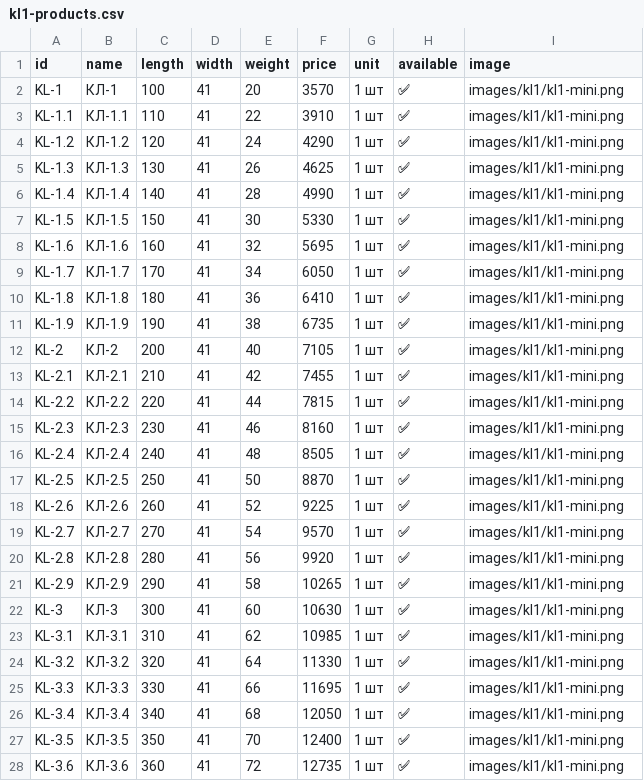
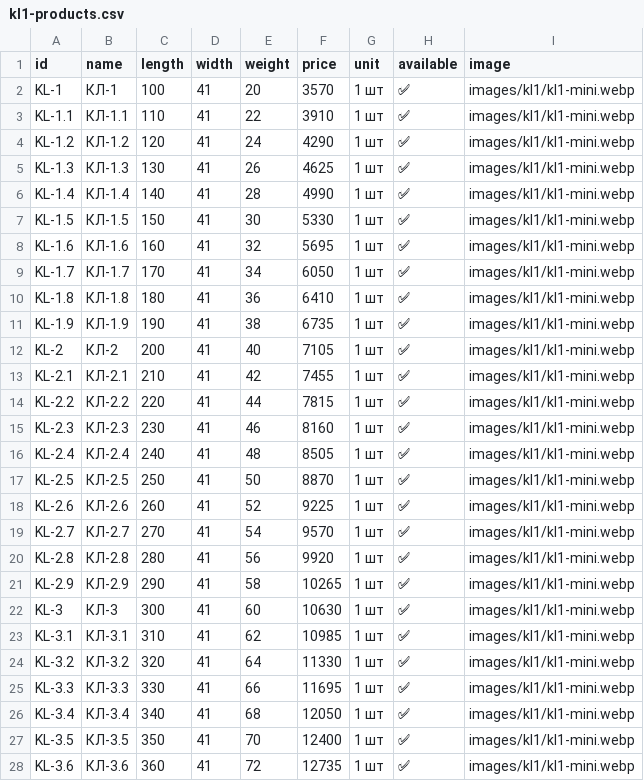
Before and after one commit to Nolan20007/test-project, a CSV file: data/kl1-products.csv, drawn as a sheet; only a part is shown; the diff covers the shown part only.

```diff
--- a/data/kl1-products.csv
+++ b/data/kl1-products.csv
@@ -1,28 +1,28 @@
 id,name,length,width,weight,price,unit,available,image
-KL-1,КЛ-1,100,41,20,3570,1 шт,✅,images/kl1/kl1-mini.png
-KL-1.1,КЛ-1.1,110,41,22,3910,1 шт,✅,images/kl1/kl1-mini.png
-KL-1.2,КЛ-1.2,120,41,24,4290,1 шт,✅,images/kl1/kl1-mini.png
-KL-1.3,КЛ-1.3,130,41,26,4625,1 шт,✅,images/kl1/kl1-mini.png
-KL-1.4,КЛ-1.4,140,41,28,4990,1 шт,✅,images/kl1/kl1-mini.png
-KL-1.5,КЛ-1.5,150,41,30,5330,1 шт,✅,images/kl1/kl1-mini.png
-KL-1.6,КЛ-1.6,160,41,32,5695,1 шт,✅,images/kl1/kl1-mini.png
-KL-1.7,КЛ-1.7,170,41,34,6050,1 шт,✅,images/kl1/kl1-mini.png
-KL-1.8,КЛ-1.8,180,41,36,6410,1 шт,✅,images/kl1/kl1-mini.png
-KL-1.9,КЛ-1.9,190,41,38,6735,1 шт,✅,images/kl1/kl1-mini.png
-KL-2,КЛ-2,200,41,40,7105,1 шт,✅,images/kl1/kl1-mini.png
-KL-2.1,КЛ-2.1,210,41,42,7455,1 шт,✅,images/kl1/kl1-mini.png
-KL-2.2,КЛ-2.2,220,41,44,7815,1 шт,✅,images/kl1/kl1-mini.png
-KL-2.3,КЛ-2.3,230,41,46,8160,1 шт,✅,images/kl1/kl1-mini.png
-KL-2.4,КЛ-2.4,240,41,48,8505,1 шт,✅,images/kl1/kl1-mini.png
-KL-2.5,КЛ-2.5,250,41,50,8870,1 шт,✅,images/kl1/kl1-mini.png
-KL-2.6,КЛ-2.6,260,41,52,9225,1 шт,✅,images/kl1/kl1-mini.png
-KL-2.7,КЛ-2.7,270,41,54,9570,1 шт,✅,images/kl1/kl1-mini.png
-KL-2.8,КЛ-2.8,280,41,56,9920,1 шт,✅,images/kl1/kl1-mini.png
-KL-2.9,КЛ-2.9,290,41,58,10265,1 шт,✅,images/kl1/kl1-mini.png
-KL-3,КЛ-3,300,41,60,10630,1 шт,✅,images/kl1/kl1-mini.png
-KL-3.1,КЛ-3.1,310,41,62,10985,1 шт,✅,images/kl1/kl1-mini.png
-KL-3.2,КЛ-3.2,320,41,64,11330,1 шт,✅,images/kl1/kl1-mini.png
-KL-3.3,КЛ-3.3,330,41,66,11695,1 шт,✅,images/kl1/kl1-mini.png
-KL-3.4,КЛ-3.4,340,41,68,12050,1 шт,✅,images/kl1/kl1-mini.png
-KL-3.5,КЛ-3.5,350,41,70,12400,1 шт,✅,images/kl1/kl1-mini.png
-KL-3.6,КЛ-3.6,360,41,72,12735,1 шт,✅,images/kl1/kl1-mini.png
+KL-1,КЛ-1,100,41,20,3570,1 шт,✅,images/kl1/kl1-mini.webp
+KL-1.1,КЛ-1.1,110,41,22,3910,1 шт,✅,images/kl1/kl1-mini.webp
+KL-1.2,КЛ-1.2,120,41,24,4290,1 шт,✅,images/kl1/kl1-mini.webp
+KL-1.3,КЛ-1.3,130,41,26,4625,1 шт,✅,images/kl1/kl1-mini.webp
+KL-1.4,КЛ-1.4,140,41,28,4990,1 шт,✅,images/kl1/kl1-mini.webp
+KL-1.5,КЛ-1.5,150,41,30,5330,1 шт,✅,images/kl1/kl1-mini.webp
+KL-1.6,КЛ-1.6,160,41,32,5695,1 шт,✅,images/kl1/kl1-mini.webp
+KL-1.7,КЛ-1.7,170,41,34,6050,1 шт,✅,images/kl1/kl1-mini.webp
+KL-1.8,КЛ-1.8,180,41,36,6410,1 шт,✅,images/kl1/kl1-mini.webp
+KL-1.9,КЛ-1.9,190,41,38,6735,1 шт,✅,images/kl1/kl1-mini.webp
+KL-2,КЛ-2,200,41,40,7105,1 шт,✅,images/kl1/kl1-mini.webp
+KL-2.1,КЛ-2.1,210,41,42,7455,1 шт,✅,images/kl1/kl1-mini.webp
+KL-2.2,КЛ-2.2,220,41,44,7815,1 шт,✅,images/kl1/kl1-mini.webp
+KL-2.3,КЛ-2.3,230,41,46,8160,1 шт,✅,images/kl1/kl1-mini.webp
+KL-2.4,КЛ-2.4,240,41,48,8505,1 шт,✅,images/kl1/kl1-mini.webp
+KL-2.5,КЛ-2.5,250,41,50,8870,1 шт,✅,images/kl1/kl1-mini.webp
+KL-2.6,КЛ-2.6,260,41,52,9225,1 шт,✅,images/kl1/kl1-mini.webp
+KL-2.7,КЛ-2.7,270,41,54,9570,1 шт,✅,images/kl1/kl1-mini.webp
+KL-2.8,КЛ-2.8,280,41,56,9920,1 шт,✅,images/kl1/kl1-mini.webp
+KL-2.9,КЛ-2.9,290,41,58,10265,1 шт,✅,images/kl1/kl1-mini.webp
+KL-3,КЛ-3,300,41,60,10630,1 шт,✅,images/kl1/kl1-mini.webp
+KL-3.1,КЛ-3.1,310,41,62,10985,1 шт,✅,images/kl1/kl1-mini.webp
+KL-3.2,КЛ-3.2,320,41,64,11330,1 шт,✅,images/kl1/kl1-mini.webp
+KL-3.3,КЛ-3.3,330,41,66,11695,1 шт,✅,images/kl1/kl1-mini.webp
+KL-3.4,КЛ-3.4,340,41,68,12050,1 шт,✅,images/kl1/kl1-mini.webp
+KL-3.5,КЛ-3.5,350,41,70,12400,1 шт,✅,images/kl1/kl1-mini.webp
+KL-3.6,КЛ-3.6,360,41,72,12735,1 шт,✅,images/kl1/kl1-mini.webp
```
Also changed, not shown: 81 edited cells elsewhere in this file, data/ss2-products.csv, data/ssg1-products.csv, 8 other files.
